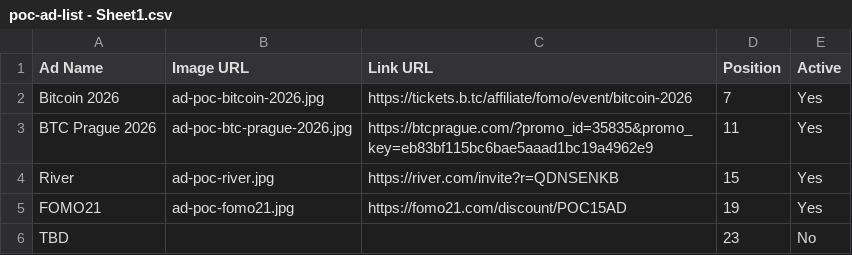
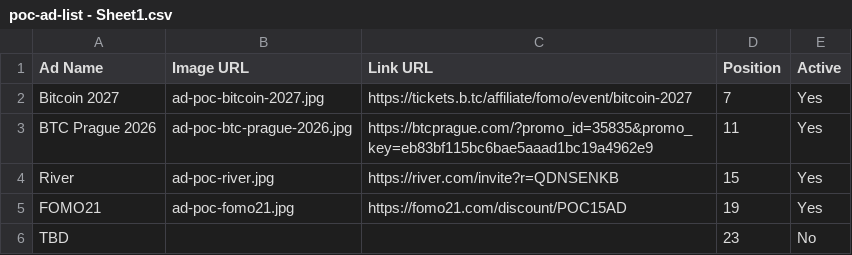
Before and after one commit to goldisdying/proofofconference, a CSV file: poc-ad-list - Sheet1.csv, drawn as a sheet.

Commit message:
Add files via upload

```diff
--- a/poc-ad-list - Sheet1.csv
+++ b/poc-ad-list - Sheet1.csv
@@ -1,3 +1,3 @@
 Ad Name,Image URL,Link URL,Position,Active
-Bitcoin 2026,ad-poc-bitcoin-2026.jpg,https://tickets.b.tc/affiliate/fomo/event/bitcoin-2026,7,Yes
+Bitcoin 2027,ad-poc-bitcoin-2027.jpg,https://tickets.b.tc/affiliate/fomo/event/bitcoin-2027,7,Yes
 BTC Prague 2026,ad-poc-btc-prague-2026.jpg,https://btcprague.com/?promo_id=35835&promo_key=eb83bf115bc6bae5aaad1bc19a4962e9,11,Yes
```
